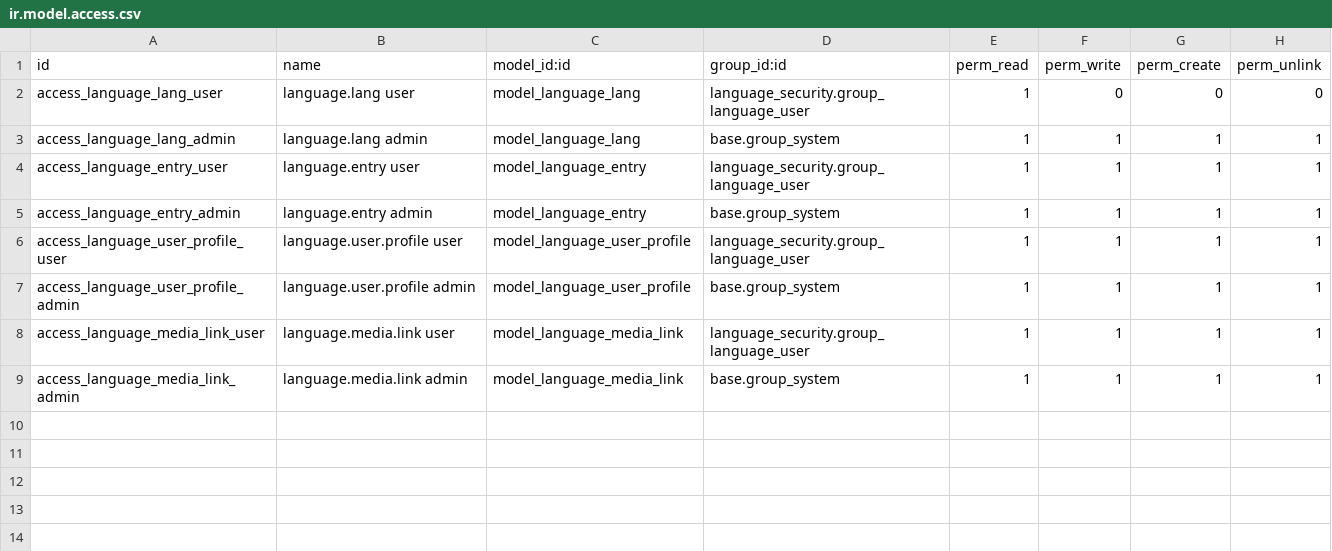
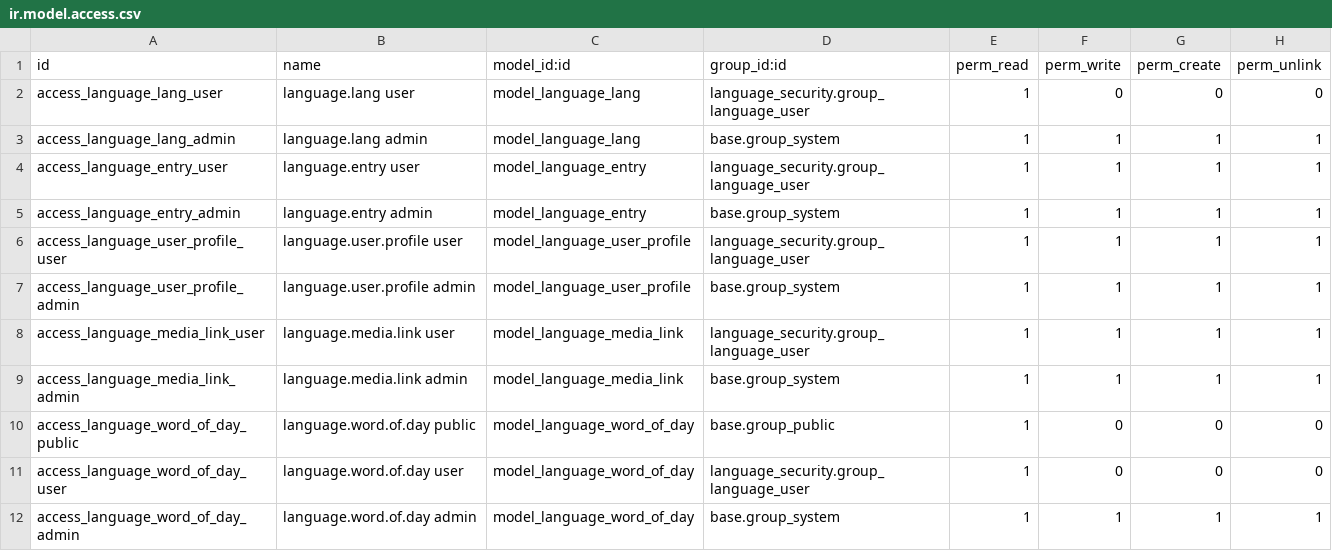
Before and after one commit to YuriiDorosh/Lexora, a CSV file: src/addons/language_words/security/ir.model.access.csv, drawn as a sheet.

```diff
--- a/src/addons/language_words/security/ir.model.access.csv
+++ b/src/addons/language_words/security/ir.model.access.csv
@@ -9 +9,4 @@ access_language_media_link_user,language.media.link user,model_language_media_li
 access_language_media_link_admin,language.media.link admin,model_language_media_link,base.group_system,1,1,1,1
+access_language_word_of_day_public,language.word.of.day public,model_language_word_of_day,base.group_public,1,0,0,0
+access_language_word_of_day_user,language.word.of.day user,model_language_word_of_day,language_security.group_language_user,1,0,0,0
+access_language_word_of_day_admin,language.word.of.day admin,model_language_word_of_day,base.group_system,1,1,1,1
```
Also changed, not shown: 16 other files.
